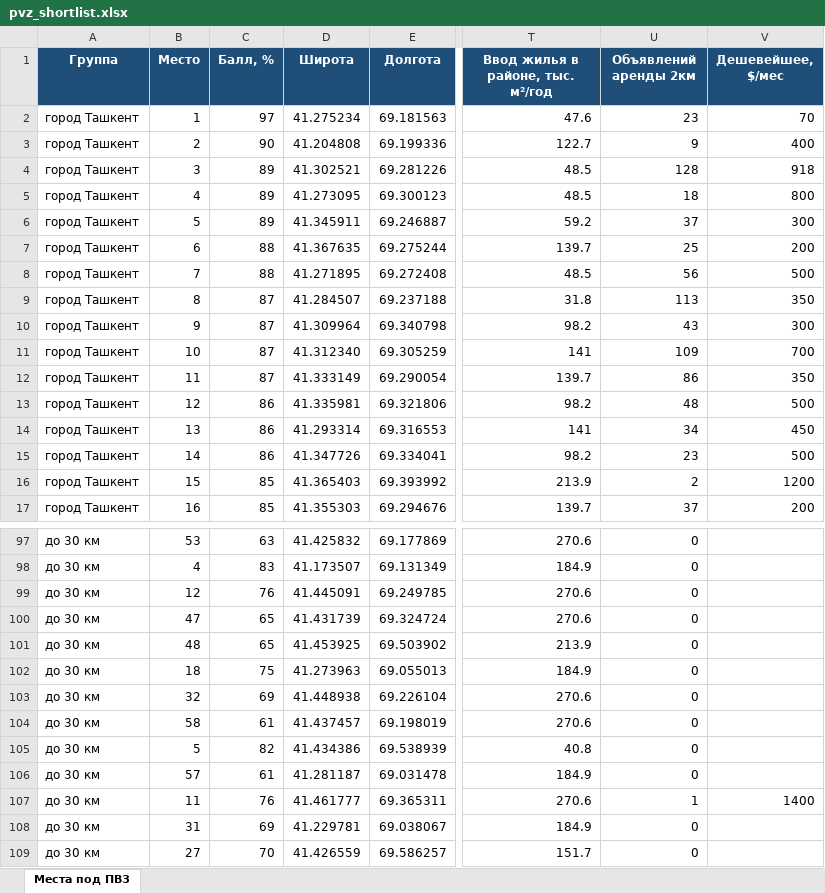
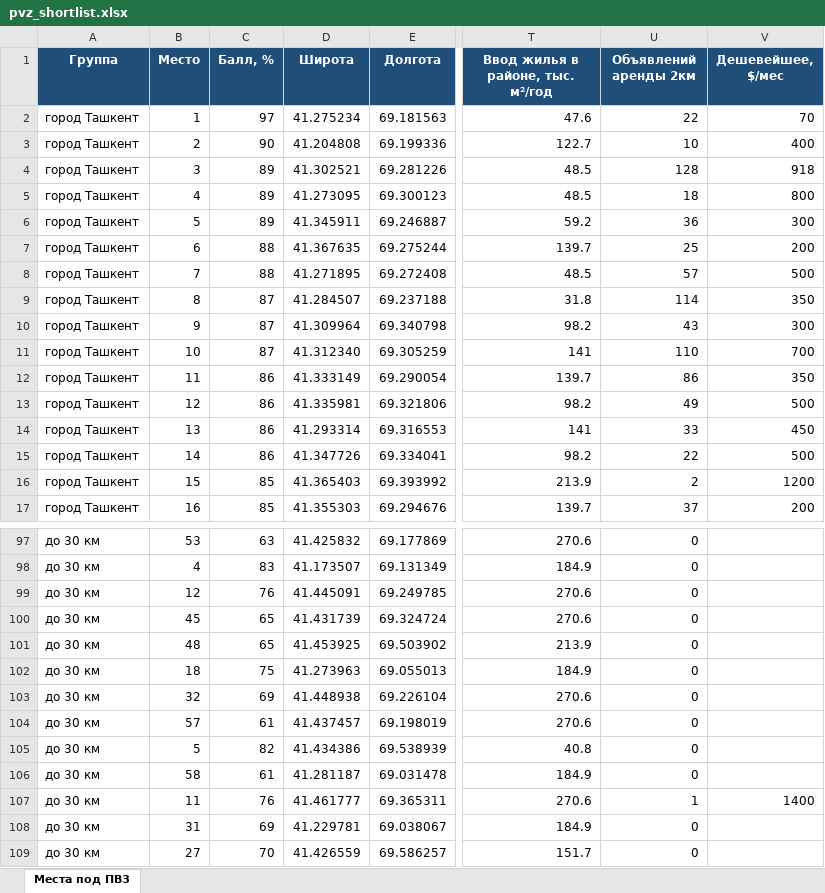
Before and after one commit to ivankorotaev777/map-, an Excel workbook: data/pvz_shortlist.xlsx, sheet Места под ПВЗ, drawn as a sheet; only a part is shown, gaps mark what is left out; values as stored, in another font and other column widths than the file's, no borders; the diff covers the shown part only; the diff names each change by its address in the sheet, - before the commit and + after, or states it on an @@ line.

```diff
--- a/data/pvz_shortlist.xlsx (sheet Места под ПВЗ)
+++ b/data/pvz_shortlist.xlsx (sheet Места под ПВЗ)
-U2 (Объявлений аренды 2км): 23
+U2 (Объявлений аренды 2км): 22
-U3 (Объявлений аренды 2км): 9
+U3 (Объявлений аренды 2км): 10
-U6 (Объявлений аренды 2км): 37
+U6 (Объявлений аренды 2км): 36
-U8 (Объявлений аренды 2км): 56
+U8 (Объявлений аренды 2км): 57
-U9 (Объявлений аренды 2км): 113
+U9 (Объявлений аренды 2км): 114
-U11 (Объявлений аренды 2км): 109
+U11 (Объявлений аренды 2км): 110
-C12 (Балл, %): 87
+C12 (Балл, %): 86
-U13 (Объявлений аренды 2км): 48
+U13 (Объявлений аренды 2км): 49
-U14 (Объявлений аренды 2км): 34
+U14 (Объявлений аренды 2км): 33
-U15 (Объявлений аренды 2км): 23
+U15 (Объявлений аренды 2км): 22
-B100 (Место): 47
+B100 (Место): 45
-B104 (Место): 58
+B104 (Место): 57
-B106 (Место): 57
+B106 (Место): 58
```
Also changed, not shown: 22 edited cells elsewhere in this sheet, data/competitor_gaps.xlsx, data/zhk_registry.xlsx, 4 other files.
